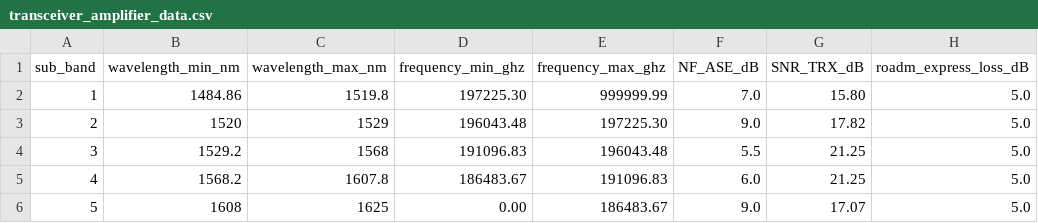
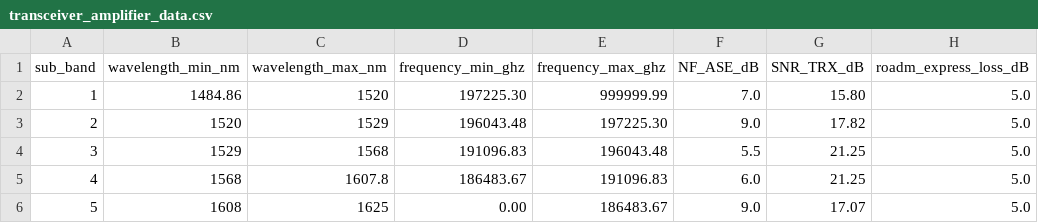
Before and after one commit to micdoh/XLRON, a CSV file: xlron/data/gn_model/transceiver_amplifier_data.csv, drawn as a sheet; only a part is shown; the diff names each change by its address in the sheet, - before the commit and + after, or states it on an @@ line.

Commit message:
Support band-preference layout and slot frequencies
Add optional per-slot centre frequency support to the GN model by
introducing slot_centre_freq_array and a slot_frequencies_ghz argument
to
init_transceiver_amplifier_noise_arrays; gap slots are left as zeros
instead of raising. Integrate compute_band_layout into make() when
--band_preference is provided to auto-compute link_resources,
ref_lambda,
and band gaps (with a warning if user link_resources differs). Fix a
bug in gap_widths construction, adjust CSV band edges, update tests,
and tweak related flag defaults (lower max_power_per_fibre, enable
enforce_band_gaps by default for non-GN multiband envs, set a default
band_preference and add inter_band_gap_ghz).

```diff
--- a/xlron/data/gn_model/transceiver_amplifier_data.csv
+++ b/xlron/data/gn_model/transceiver_amplifier_data.csv
-C2 (wavelength_max_nm): 1519.8
+C2 (wavelength_max_nm): 1520
-B4 (wavelength_min_nm): 1529.2
+B4 (wavelength_min_nm): 1529
-B5 (wavelength_min_nm): 1568.2
+B5 (wavelength_min_nm): 1568
```
Also changed, not shown: 5 other files.
